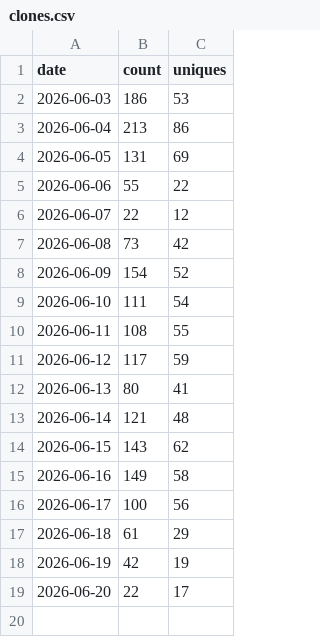
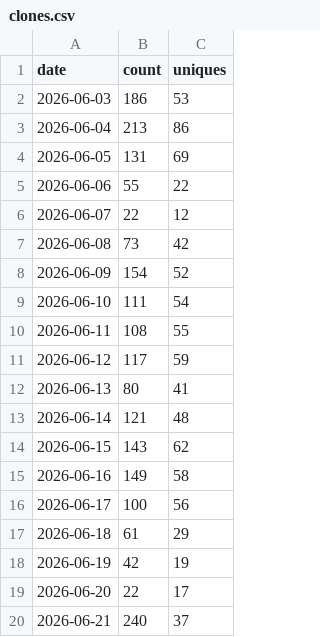
Before and after one commit to yuanbw2025/my-website, a CSV file: data/traffic/clones.csv, drawn as a sheet.

Commit message:
Squashed 'storyforge/' changes from fc821dc..54ae6f3
54ae6f3 docs(roadmap): 挂「长期一致性引擎」目标条目（完整方案见桌面独立文档，待外部审核）
1ca5802 chore(traffic): 归档 2026-06-22 流量数据
33268ab feat(editor): 章节摘要支持手动「重新生成」（社区反馈）

git-subtree-dir: storyforge
git-subtree-split: 54ae6f3415f3f365451593615c53fbd8df02643b

```diff
--- a/data/traffic/clones.csv
+++ b/data/traffic/clones.csv
@@ -19 +19,2 @@ date,count,uniques
 2026-06-20,22,17
+2026-06-21,240,37
```
Also changed, not shown: data/traffic/views.csv, 2 other files.
